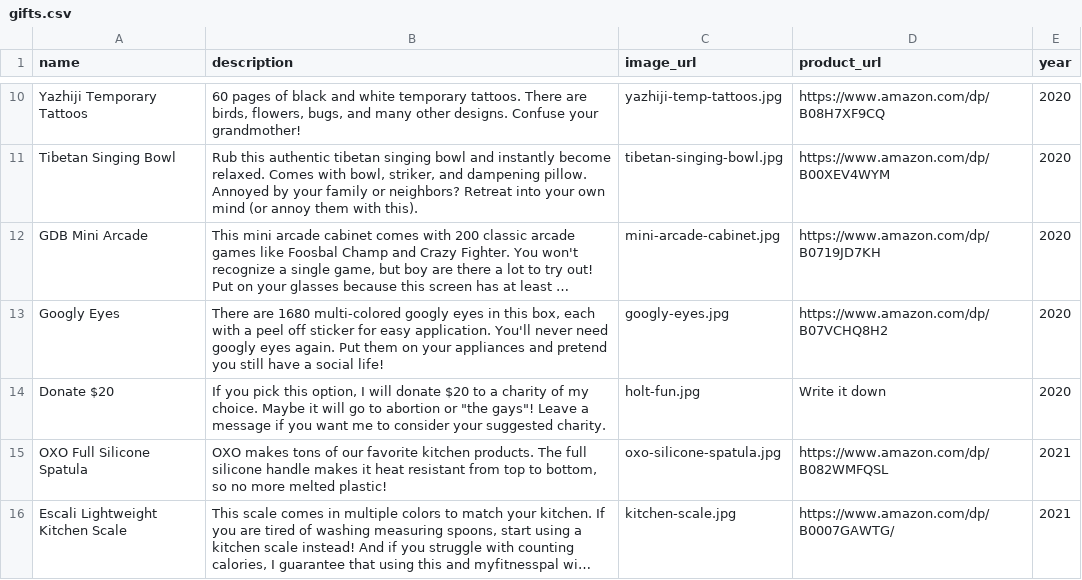
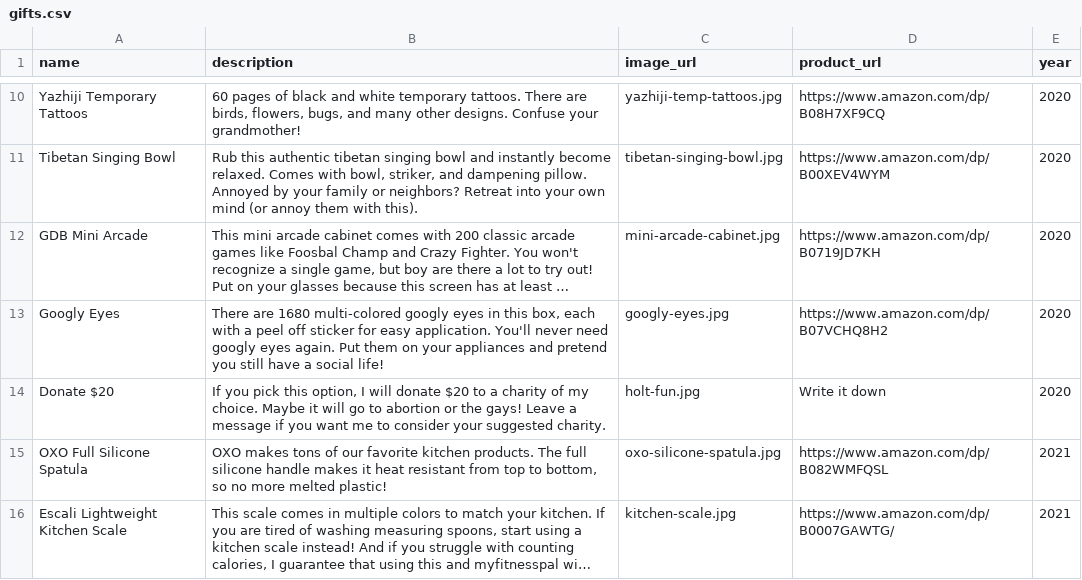
Before and after one commit to elliotgreenlee/GreenleeChristmas, a CSV file: gifts.csv, drawn as a sheet; only a part is shown, gaps mark what is left out; long unchanged cells end in …; the diff names each change by its address in the sheet, - before the commit and + after, or states it on an @@ line.

Commit message:
Fix quoting issues in gifts.csv

```diff
--- a/gifts.csv
+++ b/gifts.csv
-B14 (description): …abortion or "the gays"! Leave a…
+B14 (description): …abortion or the gays! Leave a…
```
